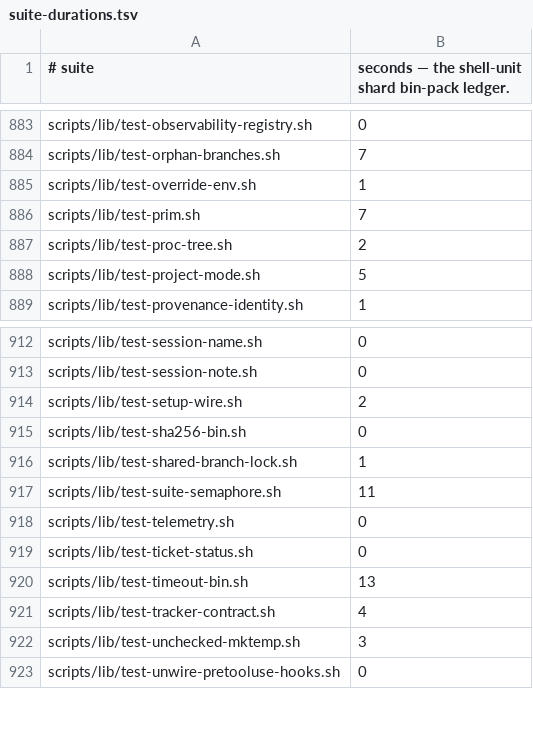
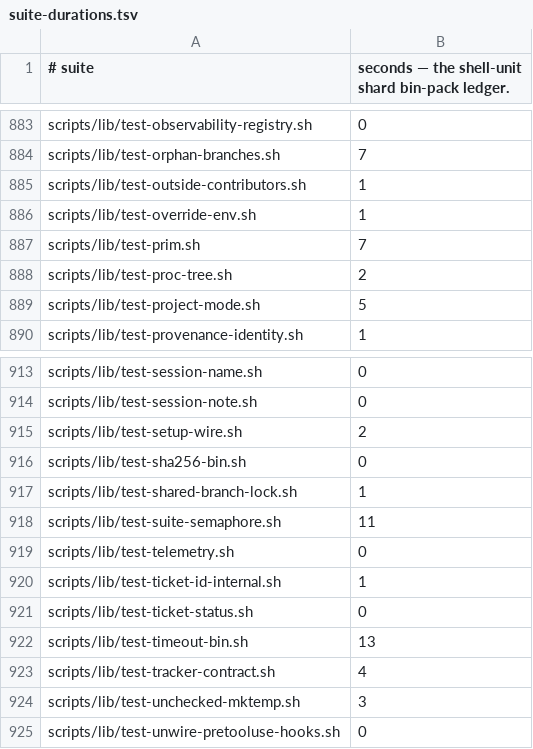
Before and after one commit to yotamleo-org/Himmel, a TSV file: scripts/ci/suite-durations.tsv, drawn as a sheet; only a part is shown, gaps mark what is left out; the diff names each change by its address in the sheet, - before the commit and + after, or states it on an @@ line.

```diff
--- a/scripts/ci/suite-durations.tsv
+++ b/scripts/ci/suite-durations.tsv
+row 885: scripts/lib/test-outside-contributors.sh | 1
+row 920: scripts/lib/test-ticket-id-internal.sh | 1
```
Also changed, not shown: scripts/ci/suite-tiers.tsv, 10 other files.
